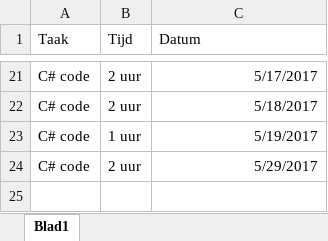
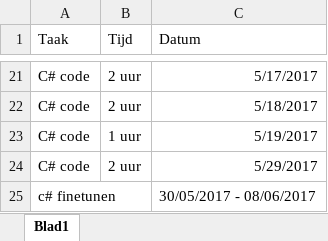
Before and after one commit to Groep1FIFA/project_fifa, an Excel workbook: documenten/logboeken/Logboek Jurriaan.xlsx, sheet Blad1, drawn as a sheet; only a part is shown, gaps mark what is left out; values as stored, in another font and other column widths than the file's, no borders; the diff names each change by its address in the sheet, - before the commit and + after, or states it on an @@ line.

```diff
--- a/documenten/logboeken/Logboek Jurriaan.xlsx (sheet Blad1)
+++ b/documenten/logboeken/Logboek Jurriaan.xlsx (sheet Blad1)
+row 25: c# finetunen |  | 30/05/2017 - 08/06/2017
```
Also changed, not shown: 3 other files.
